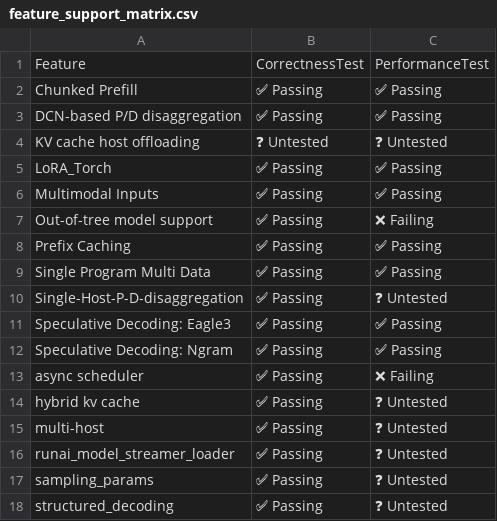
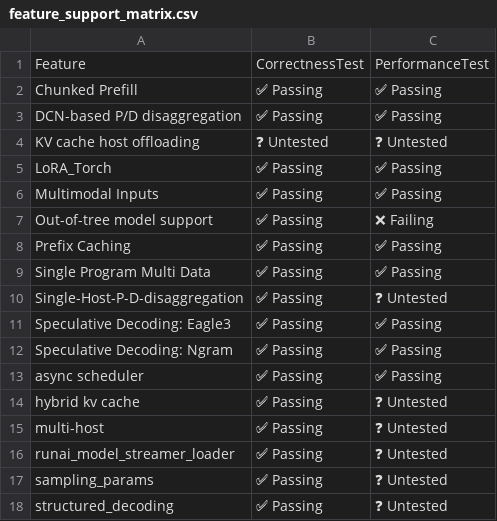
Before and after one commit to j-luwierski/vllm-tpu-inference-qwen4exp-mtp, a CSV file: tpu-interface/support_matrices/nightly/v7x/flax_nnx/feature_support_matrix.csv, drawn as a sheet.

```diff
--- a/tpu-interface/support_matrices/nightly/v7x/flax_nnx/feature_support_matrix.csv
+++ b/tpu-interface/support_matrices/nightly/v7x/flax_nnx/feature_support_matrix.csv
@@ -12,3 +12,3 @@ Feature,CorrectnessTest,PerformanceTest
 "Speculative Decoding: Ngram",✅ Passing,✅ Passing
-"async scheduler",✅ Passing,❌ Failing
+"async scheduler",✅ Passing,✅ Passing
 "hybrid kv cache",✅ Passing,❓ Untested
```
Also changed, not shown: tpu-interface/support_matrices/nightly/v6e/flax_nnx/model_support_matrix.csv, tpu-interface/support_matrices/nightly/v7x/flax_nnx/model_support_matrix.csv, 4 other files.
